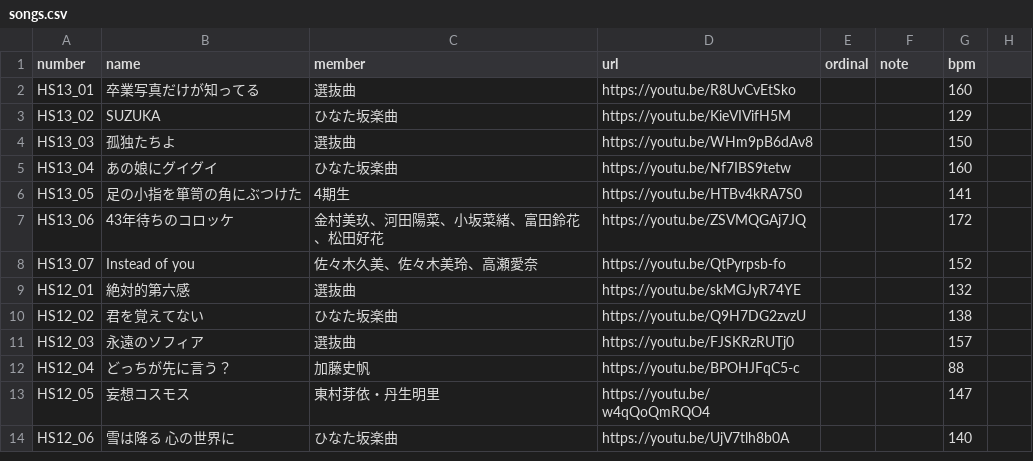
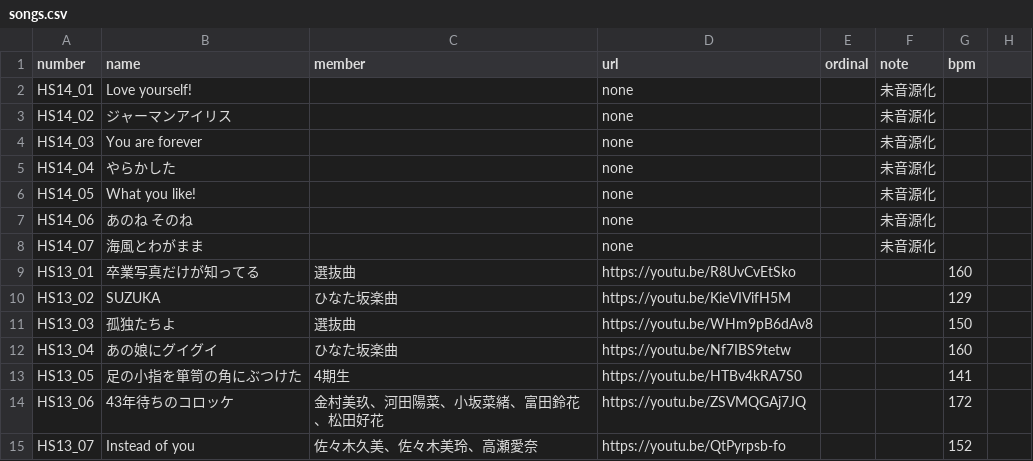
Before and after one commit to CircleTenThanks/CircleTenThanks.github.io, a CSV file: _data/songs.csv, drawn as a sheet; only a part is shown; the shorter side is filled out with more unchanged rows; the diff names each change by its address in the sheet, - before the commit and + after, or states it on an @@ line.

Commit message:
Update: https://www.hinatazaka46.com/s/official/news/detail/R00401

```diff
--- a/_data/songs.csv
+++ b/_data/songs.csv
+row 2: HS14_01 | Love yourself! |  | none |  | 未音源化
+row 3: HS14_02 | ジャーマンアイリス |  | none |  | 未音源化
+row 4: HS14_03 | You are forever |  | none |  | 未音源化
+row 5: HS14_04 | やらかした |  | none |  | 未音源化
+row 6: HS14_05 | What you like! |  | none |  | 未音源化
+row 7: HS14_06 | あのね そのね |  | none |  | 未音源化
+row 8: HS14_07 | 海風とわがまま |  | none |  | 未音源化
```
